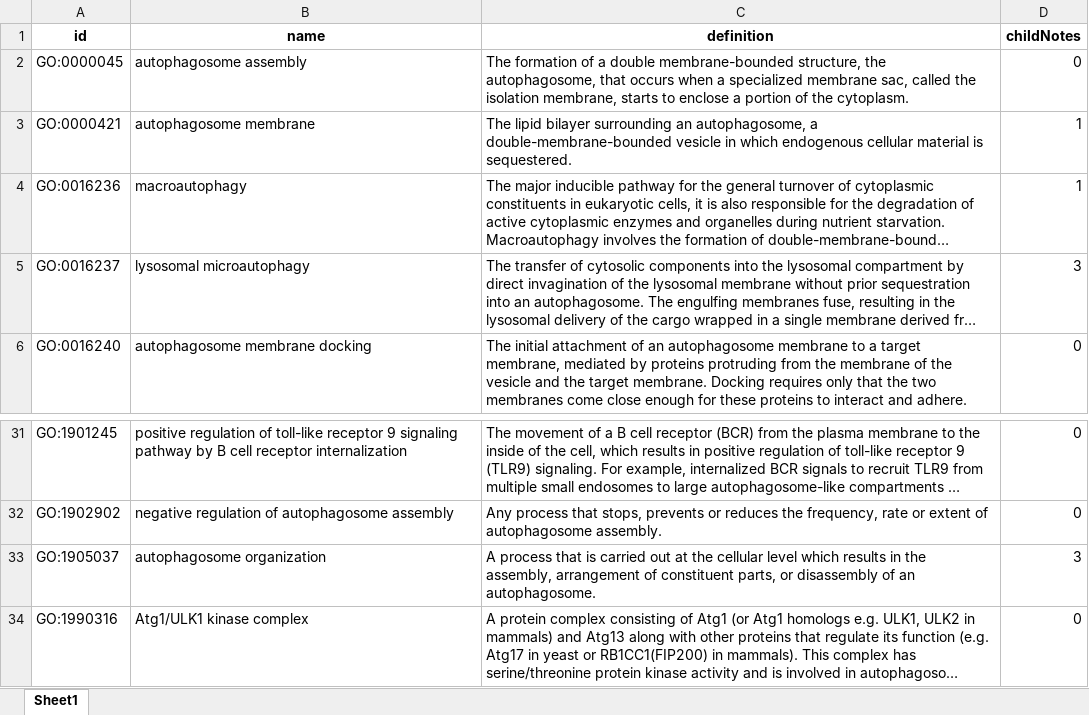
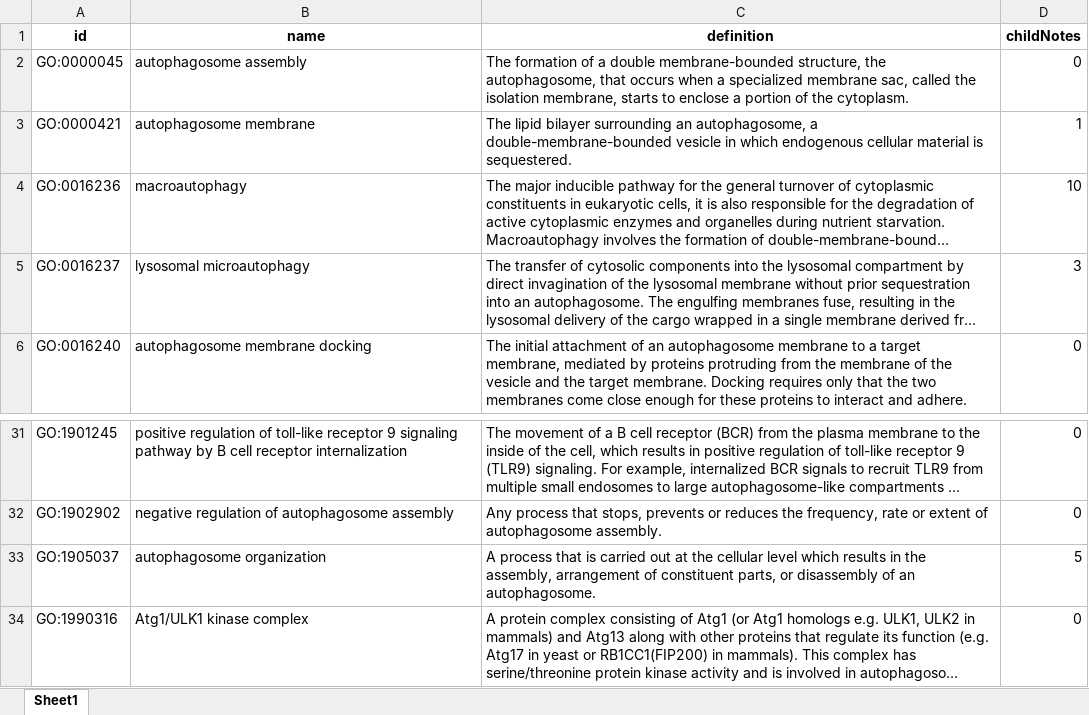
Before and after one commit to 3220110377/IBI1_2022-23, an Excel workbook: Practical14/autophagosome.xlsx, sheet Sheet1, drawn as a sheet; only a part is shown, gaps mark what is left out; long unchanged cells end in …; values as stored, in another font and other column widths than the file's, no borders; the diff names each change by its address in the sheet, - before the commit and + after, or states it on an @@ line.

Commit message:
upload practical14

```diff
--- a/Practical14/autophagosome.xlsx (sheet Sheet1)
+++ b/Practical14/autophagosome.xlsx (sheet Sheet1)
-D4 (childNotes): 1
+D4 (childNotes): 10
-D33 (childNotes): 3
+D33 (childNotes): 5
```
Also changed, not shown: 1 other file.
